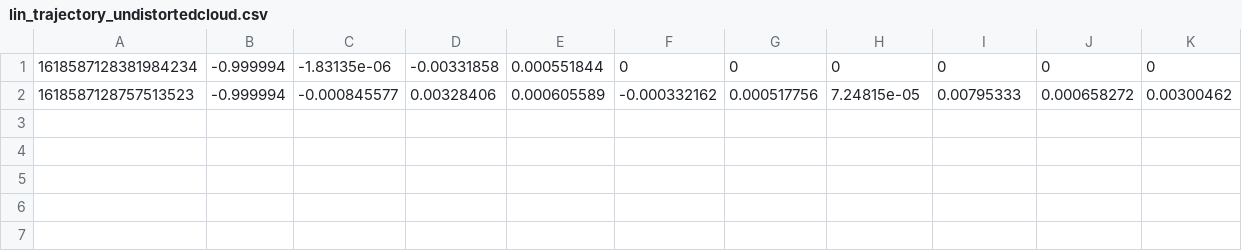
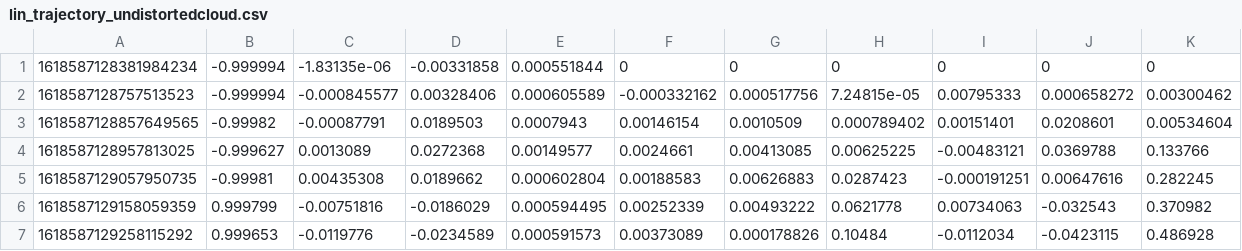
Before and after one commit to HyeonnSeo/imu_lidar_calibration, a CSV file: linkalibr/data/lin_trajectory_undistortedcloud.csv, drawn as a sheet.

```diff
--- a/linkalibr/data/lin_trajectory_undistortedcloud.csv
+++ b/linkalibr/data/lin_trajectory_undistortedcloud.csv
@@ -2 +2,6 @@
 1618587128757513523, -0.999994, -0.000845577, 0.00328406, 0.000605589, -0.000332162, 0.000517756, 7.24815e-05, 0.00795333, 0.000658272, 0.00300462
+1618587128857649565, -0.99982, -0.00087791, 0.0189503, 0.0007943, 0.00146154, 0.0010509, 0.000789402, 0.00151401, 0.0208601, 0.00534604
+1618587128957813025, -0.999627, 0.0013089, 0.0272368, 0.00149577, 0.0024661, 0.00413085, 0.00625225, -0.00483121, 0.0369788, 0.133766
+1618587129057950735, -0.99981, 0.00435308, 0.0189662, 0.000602804, 0.00188583, 0.00626883, 0.0287423, -0.000191251, 0.00647616, 0.282245
+1618587129158059359, 0.999799, -0.00751816, -0.0186029, 0.000594495, 0.00252339, 0.00493222, 0.0621778, 0.00734063, -0.032543, 0.370982
+1618587129258115292, 0.999653, -0.0119776, -0.0234589, 0.000591573, 0.00373089, 0.000178826, 0.10484, -0.0112034, -0.0423115, 0.486928
```
Also changed, not shown: linkalibr/data/lin_bias_undistortedcloud.csv, 41 other files.
